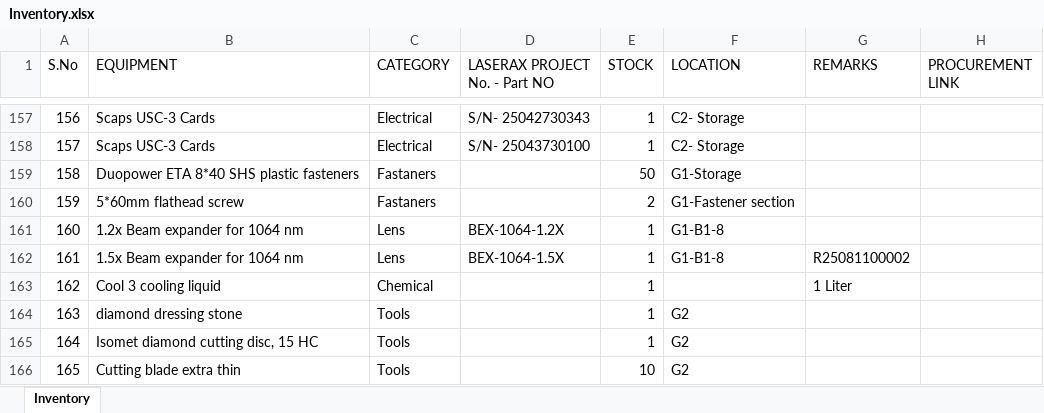
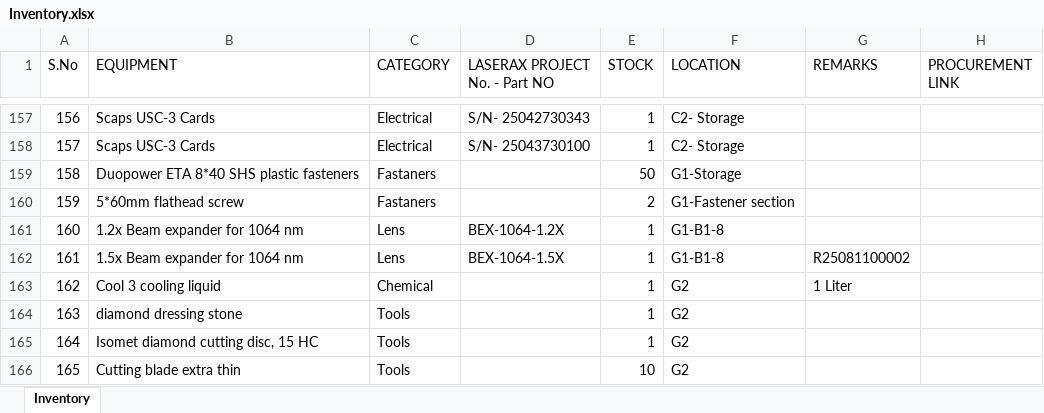
Before and after one commit to BBhattarai445/Inventory-Management, an Excel workbook: Inventory.xlsx, sheet Inventory, drawn as a sheet; only a part is shown, gaps mark what is left out; values as stored, in another font and other column widths than the file's, no borders; the diff names each change by its address in the sheet, - before the commit and + after, or states it on an @@ line.

Commit message:
Update inventory via Streamlit

```diff
--- a/Inventory.xlsx (sheet Inventory)
+++ b/Inventory.xlsx (sheet Inventory)
-F163 (LOCATION): (empty)
+F163 (LOCATION): G2
```
